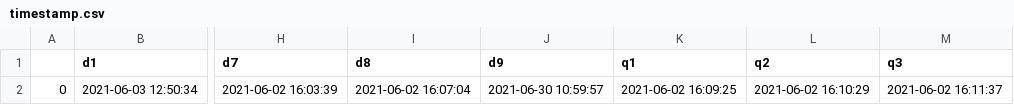
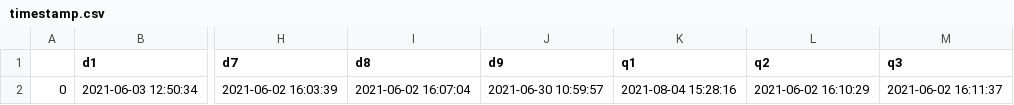
Before and after one commit to kopkiss/mydj1, a CSV file: mydj1/static/csv/timestamp.csv, drawn as a sheet; only a part is shown, gaps mark what is left out; the diff names each change by its address in the sheet, - before the commit and + after, or states it on an @@ line.

```diff
--- a/mydj1/static/csv/timestamp.csv
+++ b/mydj1/static/csv/timestamp.csv
-K2 (q1): 2021-06-02 16:09:25
+K2 (q1): 2021-08-04 15:28:16
```
Also changed, not shown: 3 other files.
